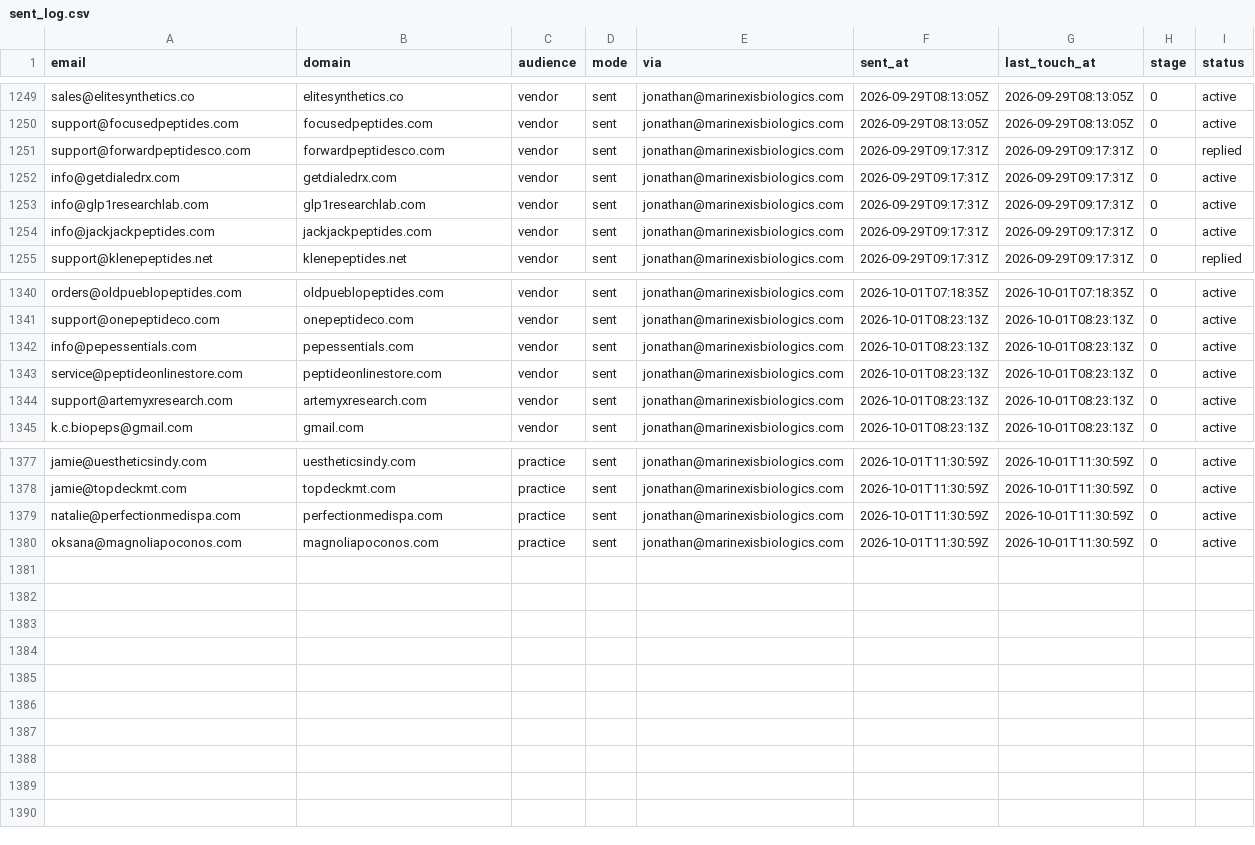
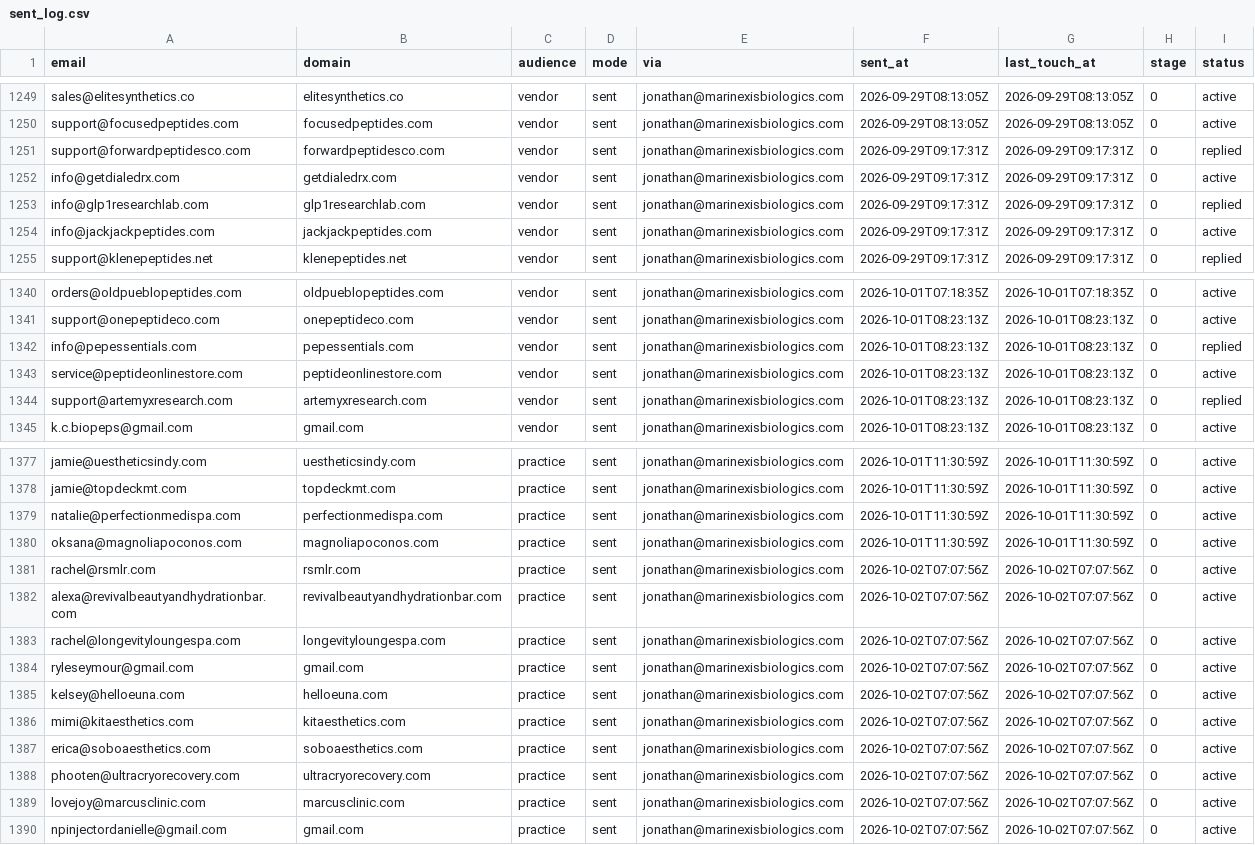
Before and after one commit to cfnoperations1-cell/g, a CSV file: outreach/sent_log.csv, drawn as a sheet; only a part is shown, gaps mark what is left out.

```diff
--- a/outreach/sent_log.csv
+++ b/outreach/sent_log.csv
@@ -1252,3 +1252,3 @@ support@forwardpeptidesco.com,forwardpeptidesco.com,vendor,sent,jonathan@marinex
 info@getdialedrx.com,getdialedrx.com,vendor,sent,jonathan@marinexisbiologics.com,2026-09-29T09:17:31Z,2026-09-29T09:17:31Z,0,active
-info@glp1researchlab.com,glp1researchlab.com,vendor,sent,jonathan@marinexisbiologics.com,2026-09-29T09:17:31Z,2026-09-29T09:17:31Z,0,active
+info@glp1researchlab.com,glp1researchlab.com,vendor,sent,jonathan@marinexisbiologics.com,2026-09-29T09:17:31Z,2026-09-29T09:17:31Z,0,replied
 info@jackjackpeptides.com,jackjackpeptides.com,vendor,sent,jonathan@marinexisbiologics.com,2026-09-29T09:17:31Z,2026-09-29T09:17:31Z,0,active
@@ -1341,5 +1341,5 @@ orders@oldpueblopeptides.com,oldpueblopeptides.com,vendor,sent,jonathan@marinexi
 support@onepeptideco.com,onepeptideco.com,vendor,sent,jonathan@marinexisbiologics.com,2026-10-01T08:23:13Z,2026-10-01T08:23:13Z,0,active
-info@pepessentials.com,pepessentials.com,vendor,sent,jonathan@marinexisbiologics.com,2026-10-01T08:23:13Z,2026-10-01T08:23:13Z,0,active
+info@pepessentials.com,pepessentials.com,vendor,sent,jonathan@marinexisbiologics.com,2026-10-01T08:23:13Z,2026-10-01T08:23:13Z,0,replied
 service@peptideonlinestore.com,peptideonlinestore.com,vendor,sent,jonathan@marinexisbiologics.com,2026-10-01T08:23:13Z,2026-10-01T08:23:13Z,0,active
-support@artemyxresearch.com,artemyxresearch.com,vendor,sent,jonathan@marinexisbiologics.com,2026-10-01T08:23:13Z,2026-10-01T08:23:13Z,0,active
+support@artemyxresearch.com,artemyxresearch.com,vendor,sent,jonathan@marinexisbiologics.com,2026-10-01T08:23:13Z,2026-10-01T08:23:13Z,0,replied
 k.c.biopeps@gmail.com,gmail.com,vendor,sent,jonathan@marinexisbiologics.com,2026-10-01T08:23:13Z,2026-10-01T08:23:13Z,0,active
@@ -1380 +1380,11 @@ natalie@perfectionmedispa.com,perfectionmedispa.com,practice,sent,jonathan@marin
 oksana@magnoliapoconos.com,magnoliapoconos.com,practice,sent,jonathan@marinexisbiologics.com,2026-10-01T11:30:59Z,2026-10-01T11:30:59Z,0,active
+rachel@rsmlr.com,rsmlr.com,practice,sent,jonathan@marinexisbiologics.com,2026-10-02T07:07:56Z,2026-10-02T07:07:56Z,0,active
+alexa@revivalbeautyandhydrationbar.com,revivalbeautyandhydrationbar.com,practice,sent,jonathan@marinexisbiologics.com,2026-10-02T07:07:56Z,2026-10-02T07:07:56Z,0,active
+rachel@longevityloungespa.com,longevityloungespa.com,practice,sent,jonathan@marinexisbiologics.com,2026-10-02T07:07:56Z,2026-10-02T07:07:56Z,0,active
+ryleseymour@gmail.com,gmail.com,practice,sent,jonathan@marinexisbiologics.com,2026-10-02T07:07:56Z,2026-10-02T07:07:56Z,0,active
+kelsey@helloeuna.com,helloeuna.com,practice,sent,jonathan@marinexisbiologics.com,2026-10-02T07:07:56Z,2026-10-02T07:07:56Z,0,active
+mimi@kitaesthetics.com,kitaesthetics.com,practice,sent,jonathan@marinexisbiologics.com,2026-10-02T07:07:56Z,2026-10-02T07:07:56Z,0,active
+erica@soboaesthetics.com,soboaesthetics.com,practice,sent,jonathan@marinexisbiologics.com,2026-10-02T07:07:56Z,2026-10-02T07:07:56Z,0,active
+phooten@ultracryorecovery.com,ultracryorecovery.com,practice,sent,jonathan@marinexisbiologics.com,2026-10-02T07:07:56Z,2026-10-02T07:07:56Z,0,active
+lovejoy@marcusclinic.com,marcusclinic.com,practice,sent,jonathan@marinexisbiologics.com,2026-10-02T07:07:56Z,2026-10-02T07:07:56Z,0,active
+npinjectordanielle@gmail.com,gmail.com,practice,sent,jonathan@marinexisbiologics.com,2026-10-02T07:07:56Z,2026-10-02T07:07:56Z,0,active
```
Also changed, not shown: outreach/reply_notes.csv, 2 other files.
